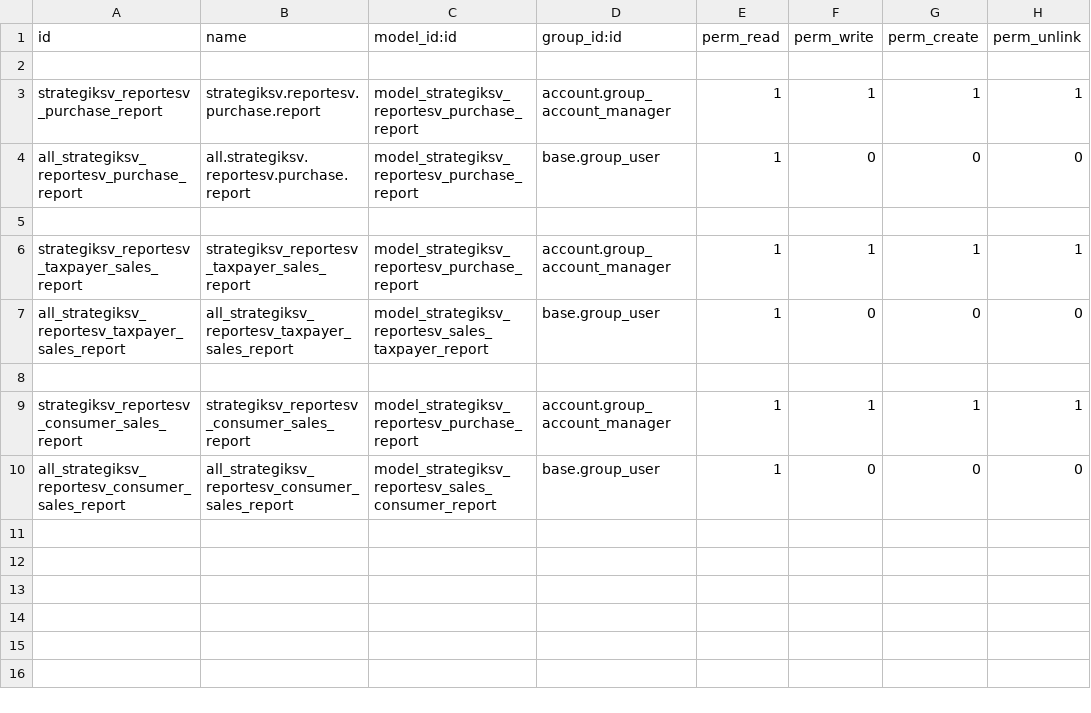
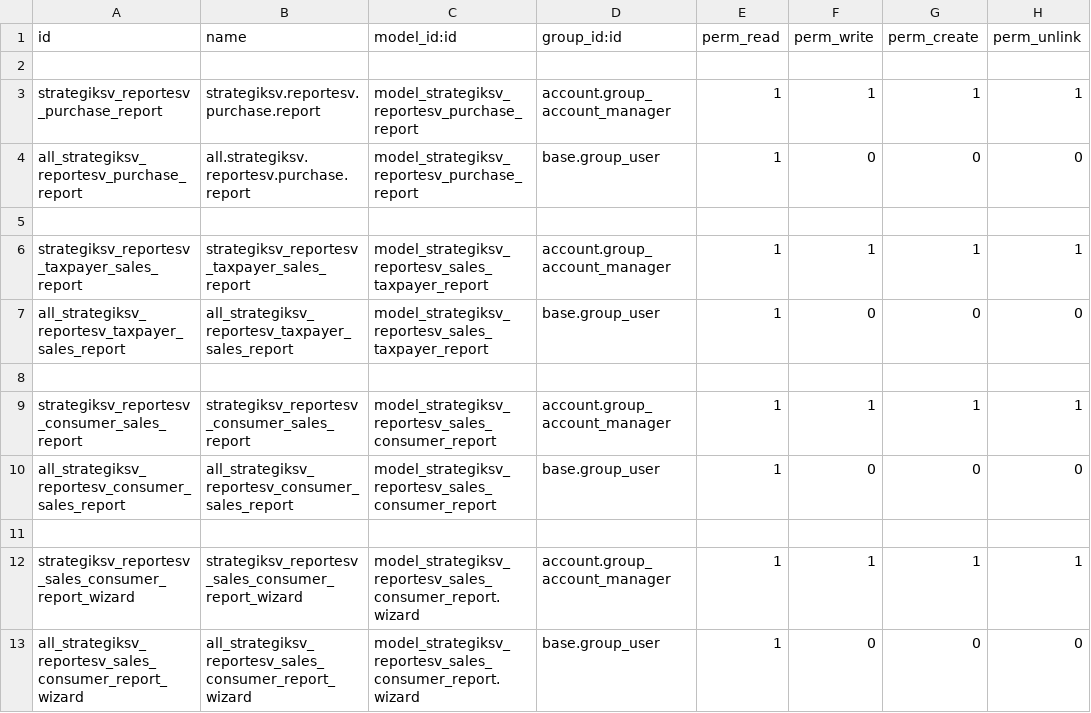
Before and after one commit to DalthonD/daltonOdoo, a CSV file: reportesv/reportesv/security/ir.model.access.csv, drawn as a sheet.

Commit message:
Correcciones de model wizard

```diff
--- a/reportesv/reportesv/security/ir.model.access.csv
+++ b/reportesv/reportesv/security/ir.model.access.csv
@@ -5,6 +5,9 @@ all_strategiksv_reportesv_purchase_report,all.strategiksv.reportesv.purchase.rep
 
-strategiksv_reportesv_taxpayer_sales_report,strategiksv_reportesv_taxpayer_sales_report,model_strategiksv_reportesv_purchase_report,account.group_account_manager,1,1,1,1
+strategiksv_reportesv_taxpayer_sales_report,strategiksv_reportesv_taxpayer_sales_report,model_strategiksv_reportesv_sales_taxpayer_report,account.group_account_manager,1,1,1,1
 all_strategiksv_reportesv_taxpayer_sales_report,all_strategiksv_reportesv_taxpayer_sales_report,model_strategiksv_reportesv_sales_taxpayer_report,base.group_user,1,0,0,0
 
-strategiksv_reportesv_consumer_sales_report,strategiksv_reportesv_consumer_sales_report,model_strategiksv_reportesv_purchase_report,account.group_account_manager,1,1,1,1
+strategiksv_reportesv_consumer_sales_report,strategiksv_reportesv_consumer_sales_report,model_strategiksv_reportesv_sales_consumer_report,account.group_account_manager,1,1,1,1
 all_strategiksv_reportesv_consumer_sales_report,all_strategiksv_reportesv_consumer_sales_report,model_strategiksv_reportesv_sales_consumer_report,base.group_user,1,0,0,0
+
+strategiksv_reportesv_sales_consumer_report_wizard,strategiksv_reportesv_sales_consumer_report_wizard,model_strategiksv_reportesv_sales_consumer_report.wizard,account.group_account_manager,1,1,1,1
+all_strategiksv_reportesv_sales_consumer_report_wizard,all_strategiksv_reportesv_sales_consumer_report_wizard,model_strategiksv_reportesv_sales_consumer_report.wizard,base.group_user,1,0,0,0
```
Also changed, not shown: 4 other files.
